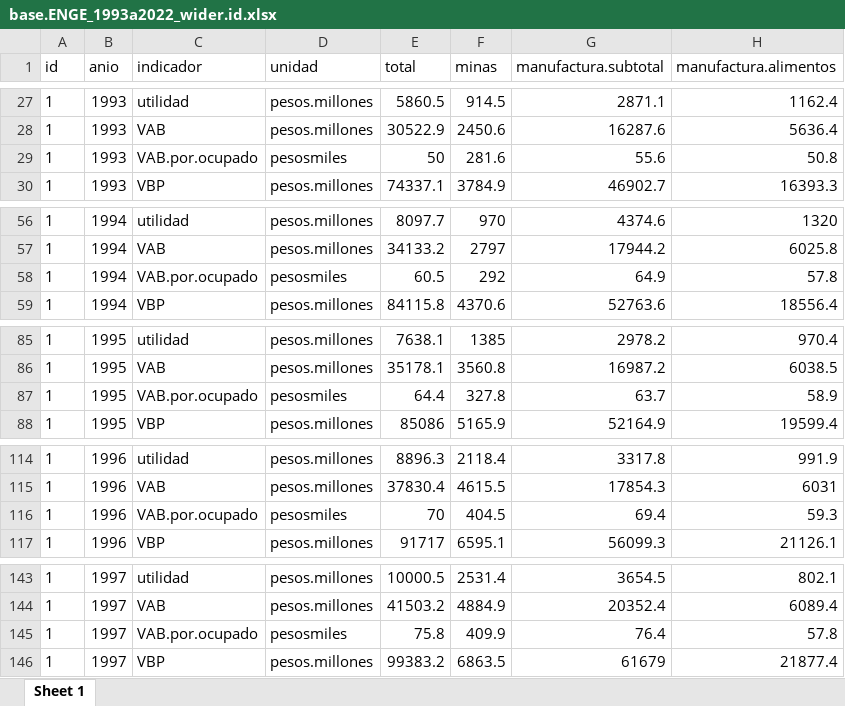
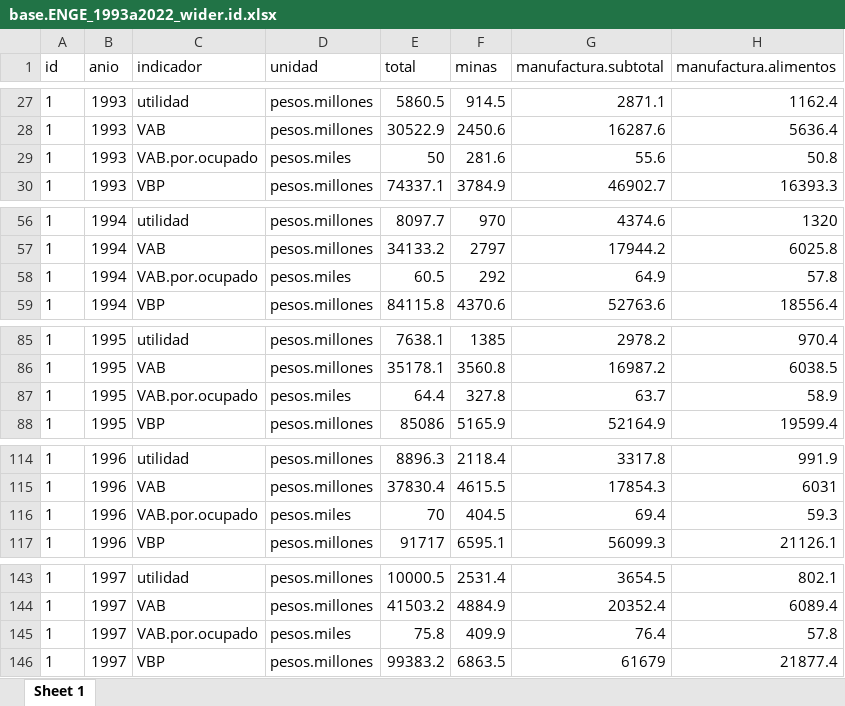
Before and after one commit to mateosuster/productivity_measures, an Excel workbook: data/enge/AY/Output/base.ENGE_1993a2022_wider.id.xlsx, sheet Sheet 1, drawn as a sheet; only a part is shown, gaps mark what is left out; values as stored, in another font and other column widths than the file's, no borders; the diff covers the shown part only; the diff names each change by its address in the sheet, - before the commit and + after, or states it on an @@ line.

```diff
--- a/data/enge/AY/Output/base.ENGE_1993a2022_wider.id.xlsx (sheet Sheet 1)
+++ b/data/enge/AY/Output/base.ENGE_1993a2022_wider.id.xlsx (sheet Sheet 1)
-D29 (unidad): pesosmiles
+D29 (unidad): pesos.miles
-D58 (unidad): pesosmiles
+D58 (unidad): pesos.miles
-D87 (unidad): pesosmiles
+D87 (unidad): pesos.miles
-D116 (unidad): pesosmiles
+D116 (unidad): pesos.miles
-D145 (unidad): pesosmiles
+D145 (unidad): pesos.miles
```
Also changed, not shown: 7 edited cells elsewhere in this sheet, data/enge/AY/Output/base.ENGE_1993a2022_longer.id.xlsx, 4 other files.
